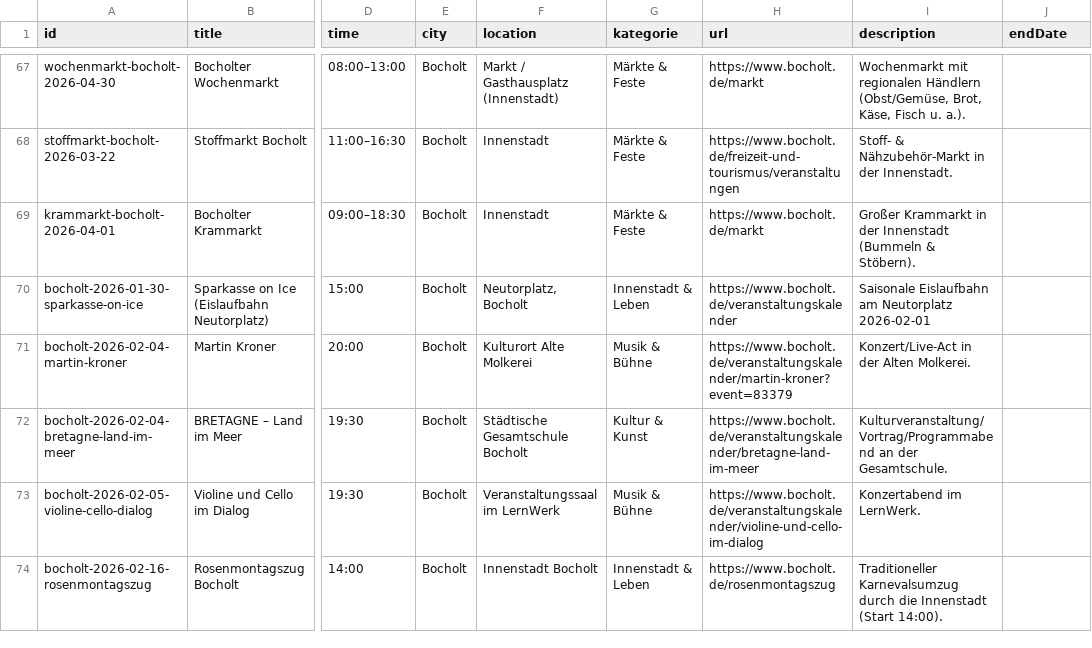
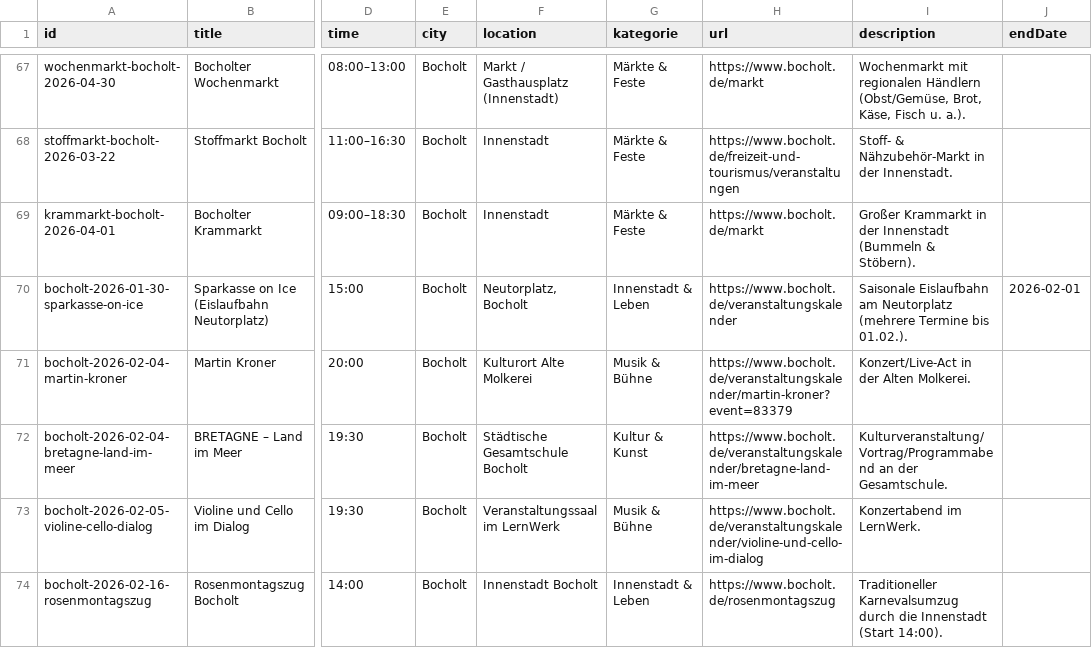
Before and after one commit to Stratos888/Bocholt-Erleben, a TSV file: data/events.tsv, drawn as a sheet; only a part is shown, gaps mark what is left out; the diff names each change by its address in the sheet, - before the commit and + after, or states it on an @@ line.

Commit message:
Update events.tsv

```diff
--- a/data/events.tsv
+++ b/data/events.tsv
-I70 (description): …am Neutorplatz 2026-02-01
+I70 (description): …am Neutorplatz (mehrere Termine bis 01.02.).
-J70 (endDate): (empty)
+J70 (endDate): 2026-02-01
```
